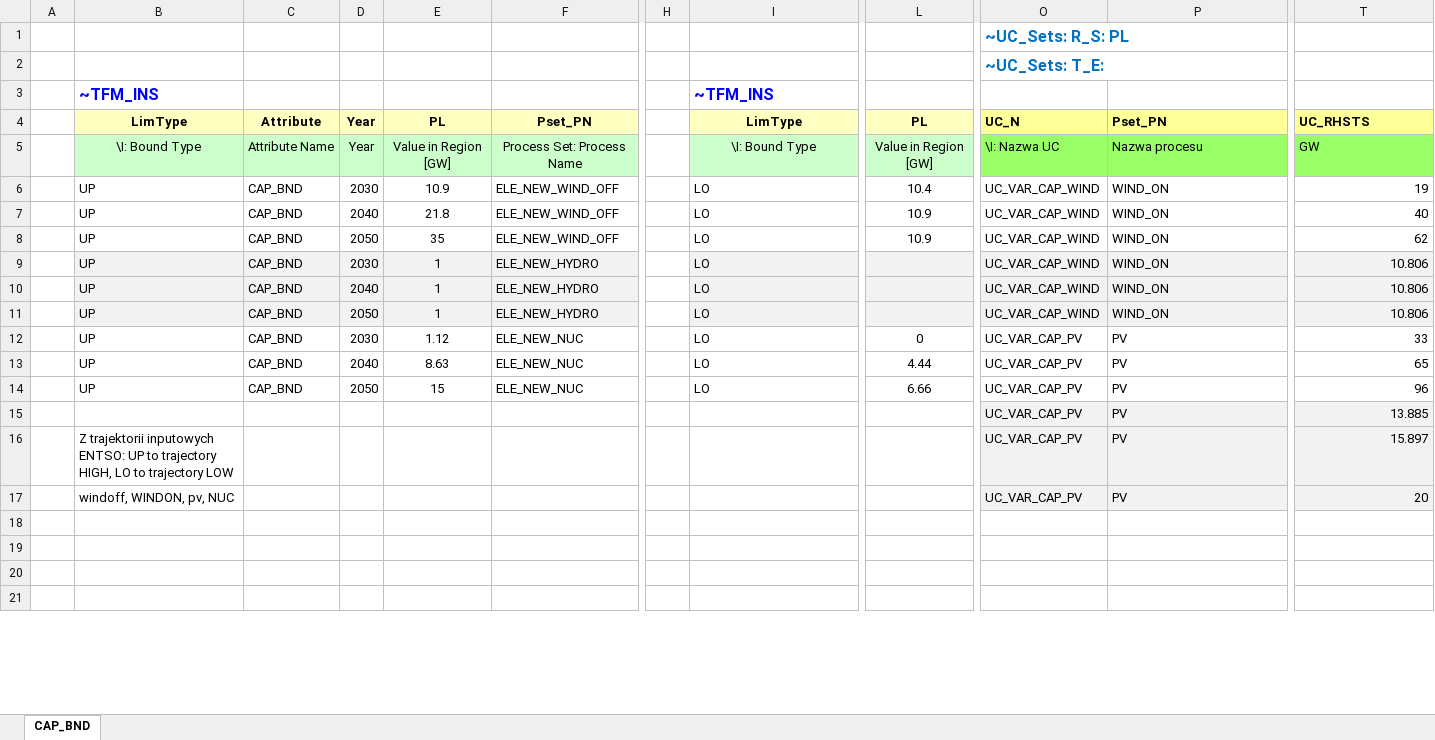
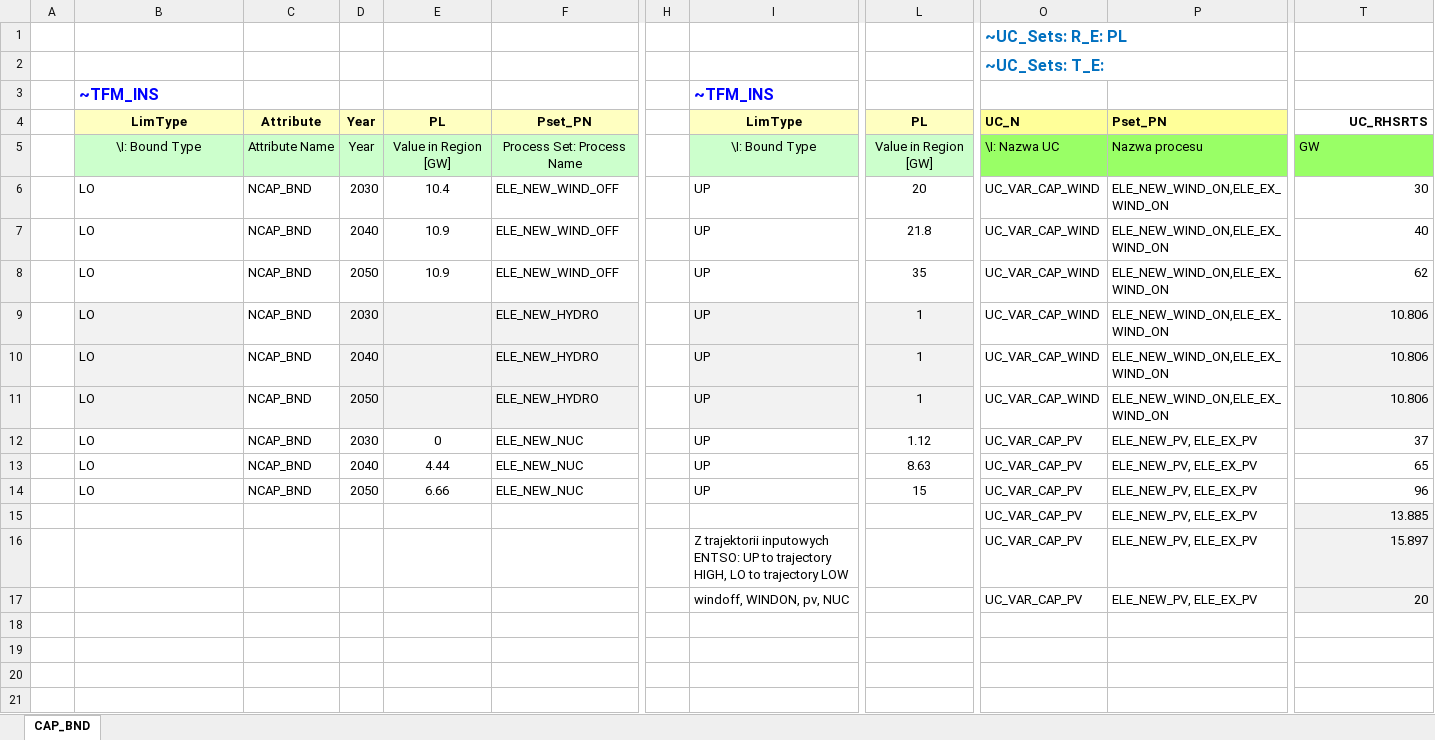
Before and after one commit to Alicja-Ossera/Hydrogen_Alicja, an Excel workbook: SuppXLS/Scen_CAP_PP_LO_UP_RANGE_N-nowy.xlsx, sheet CAP_BND, drawn as a sheet; only a part is shown, gaps mark what is left out; values as stored, in another font and other column widths than the file's, no borders; the diff covers the shown part only; the diff names each change by its address in the sheet, - before the commit and + after, or states it on an @@ line.

```diff
--- a/SuppXLS/Scen_CAP_PP_LO_UP_RANGE_N-nowy.xlsx (sheet CAP_BND)
+++ b/SuppXLS/Scen_CAP_PP_LO_UP_RANGE_N-nowy.xlsx (sheet CAP_BND)
-O1: ~UC_Sets: R_S: PL
+O1: ~UC_Sets: R_E: PL
-T4: UC_RHSTS
+T4: UC_RHSRTS
@@ T4 fill: #FFFF99 → none, alignment: left → right @@
-B6:B14: UP
+B6:B14: LO
-C6:C14: CAP_BND
+C6:C14: NCAP_BND
-E6: 10.9
+E6: 10.4
-I6:I14: LO
+I6:I14: UP
-L6: 10.4
+L6: 20
-P6:P11: WIND_ON
+P6:P11: ELE_NEW_WIND_ON,ELE_EX_WIND_ON
-T6: 19
+T6: 30
-E7: 21.8
+E7: 10.9
-L7: 10.9
+L7: 21.8
-E8: 35
+E8: 10.9
-L8: 10.9
+L8: 35
-C9:C11 fill: #F2F2F2
+C9:C11 fill: none
-E9:E11: 1
+E9:E11: (empty)
-L9:L11: (empty)
+L9:L11: 1
-O9:P11 fill: #F2F2F2
+O9:P11 fill: none
-E12: 1.12
+E12: 0
-L12: 0
+L12: 1.12
-P12:P17: PV
+P12:P17: ELE_NEW_PV, ELE_EX_PV
-T12: 33
+T12: 37
-E13: 8.63
+E13: 4.44
-L13: 4.44
+L13: 8.63
-E14: 15
+E14: 6.66
-L14: 6.66
+L14: 15
-O15:P17 fill: #F2F2F2
+O15:P17 fill: none
-B16: Z trajektorii inputowych ENTSO: UP to trajectory HIGH, LO to trajectory LOW
+B16: (empty)
-I16: (empty)
+I16: Z trajektorii inputowych ENTSO: UP to trajectory HIGH, LO to trajectory LOW
-B17: windoff, WINDON, pv, NUC
+B17: (empty)
-I17: (empty)
+I17: windoff, WINDON, pv, NUC
```
Also changed, not shown: 2 edited cells and cell formats elsewhere in this sheet, formulas that keep their value, SuppXLS/Scen_DEM_HIGH.xlsx, SuppXLS/Scen_DEM_LO.xlsx, 3 other files.
